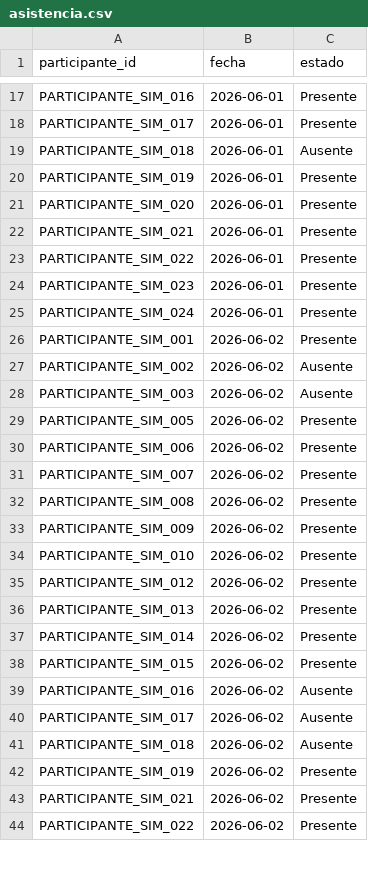
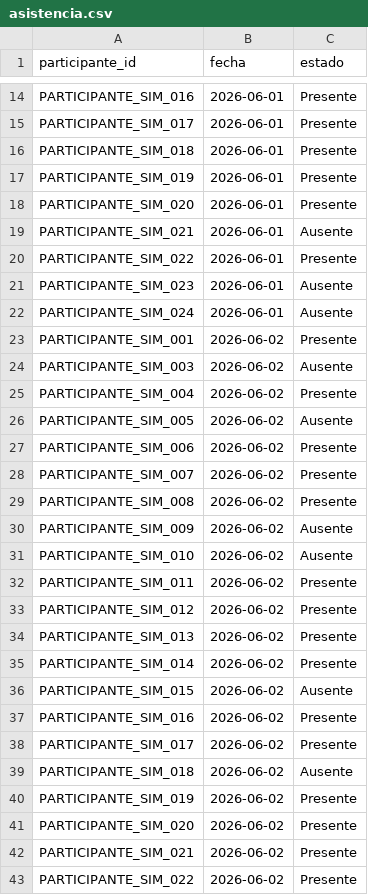
Before and after one commit to ipizarroh/analitica-gestion-social, a CSV file: datos_evolucion/asistencia.csv, drawn as a sheet; only a part is shown, gaps mark what is left out; the diff covers the shown part only.

```diff
--- a/datos_evolucion/asistencia.csv
+++ b/datos_evolucion/asistencia.csv
@@ -18,13 +15,13 @@ PARTICIPANTE_SIM_016,2026-06-01,Presente
 PARTICIPANTE_SIM_017,2026-06-01,Presente
-PARTICIPANTE_SIM_018,2026-06-01,Ausente
+PARTICIPANTE_SIM_018,2026-06-01,Presente
 PARTICIPANTE_SIM_019,2026-06-01,Presente
 PARTICIPANTE_SIM_020,2026-06-01,Presente
-PARTICIPANTE_SIM_021,2026-06-01,Presente
+PARTICIPANTE_SIM_021,2026-06-01,Ausente
 PARTICIPANTE_SIM_022,2026-06-01,Presente
-PARTICIPANTE_SIM_023,2026-06-01,Presente
-PARTICIPANTE_SIM_024,2026-06-01,Presente
+PARTICIPANTE_SIM_023,2026-06-01,Ausente
+PARTICIPANTE_SIM_024,2026-06-01,Ausente
 PARTICIPANTE_SIM_001,2026-06-02,Presente
-PARTICIPANTE_SIM_002,2026-06-02,Ausente
 PARTICIPANTE_SIM_003,2026-06-02,Ausente
-PARTICIPANTE_SIM_005,2026-06-02,Presente
+PARTICIPANTE_SIM_004,2026-06-02,Presente
+PARTICIPANTE_SIM_005,2026-06-02,Ausente
 PARTICIPANTE_SIM_006,2026-06-02,Presente
@@ -32,4 +29,5 @@ PARTICIPANTE_SIM_007,2026-06-02,Presente
 PARTICIPANTE_SIM_008,2026-06-02,Presente
-PARTICIPANTE_SIM_009,2026-06-02,Presente
-PARTICIPANTE_SIM_010,2026-06-02,Presente
+PARTICIPANTE_SIM_009,2026-06-02,Ausente
+PARTICIPANTE_SIM_010,2026-06-02,Ausente
+PARTICIPANTE_SIM_011,2026-06-02,Presente
 PARTICIPANTE_SIM_012,2026-06-02,Presente
@@ -37,7 +35,8 @@ PARTICIPANTE_SIM_013,2026-06-02,Presente
 PARTICIPANTE_SIM_014,2026-06-02,Presente
-PARTICIPANTE_SIM_015,2026-06-02,Presente
-PARTICIPANTE_SIM_016,2026-06-02,Ausente
-PARTICIPANTE_SIM_017,2026-06-02,Ausente
+PARTICIPANTE_SIM_015,2026-06-02,Ausente
+PARTICIPANTE_SIM_016,2026-06-02,Presente
+PARTICIPANTE_SIM_017,2026-06-02,Presente
 PARTICIPANTE_SIM_018,2026-06-02,Ausente
 PARTICIPANTE_SIM_019,2026-06-02,Presente
+PARTICIPANTE_SIM_020,2026-06-02,Presente
 PARTICIPANTE_SIM_021,2026-06-02,Presente
```
Also changed, not shown: 14 added rows, 20 removed rows and 74 edited cells elsewhere in this file, datos_evolucion/FactJornada.csv, datos_evolucion/FactSeguimiento.csv, 15 other files.
